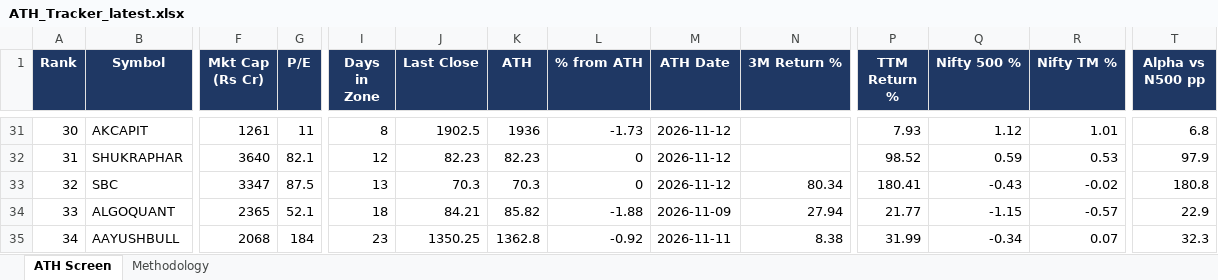
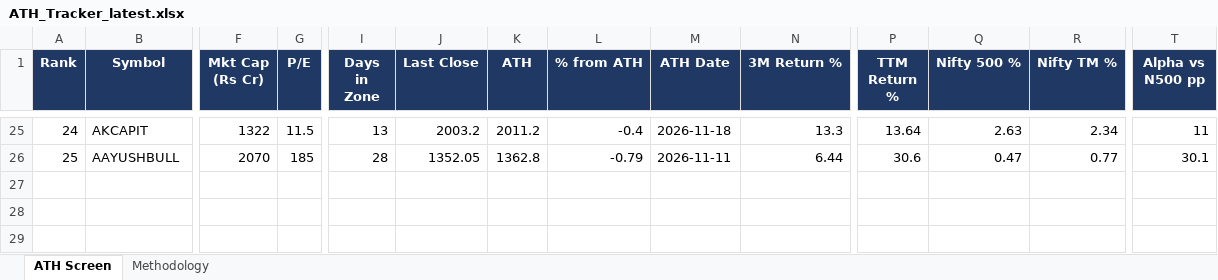
Before and after one commit to TaxPracto/ath-tracker, an Excel workbook: docs/ATH_Tracker_latest.xlsx, sheet ATH Screen, drawn as a sheet; only a part is shown, gaps mark what is left out; values as stored, in another font and other column widths than the file's, no borders; removed rows and columns are numbered as before the commit, all else as after; rows hold the shown columns only; the diff covers the shown part only; the diff names each change by its address in the sheet, - before the commit and + after, or states it on an @@ line.

```diff
--- a/docs/ATH_Tracker_latest.xlsx (sheet ATH Screen)
+++ b/docs/ATH_Tracker_latest.xlsx (sheet ATH Screen)
@@ column A (Rank) renumbered from row 3 down @@
-F25 (Mkt Cap (Rs Cr)): 1261
+F25 (Mkt Cap (Rs Cr)): 1322
-G25 (P/E): 11
+G25 (P/E): 11.5
-I25 (Days in Zone): 8
+I25 (Days in Zone): 13
-J25 (Last Close): 1902.5
+J25 (Last Close): 2003.2
-K25 (ATH): 1936
+K25 (ATH): 2011.2
-L25 (% from ATH): -1.73
+L25 (% from ATH): -0.4
-M25 (ATH Date): 2026-11-12
+M25 (ATH Date): 2026-11-18
-N25 (3M Return %): (empty)
+N25 (3M Return %): 13.3
-P25 (TTM Return %): 7.93
+P25 (TTM Return %): 13.64
-Q25 (Nifty 500 %): 1.12
+Q25 (Nifty 500 %): 2.63
-R25 (Nifty TM %): 1.01
+R25 (Nifty TM %): 2.34
-T25 (Alpha vs N500 pp): 6.8
+T25 (Alpha vs N500 pp): 11
-row 32: 31 | SHUKRAPHAR | 3640 | 82.1 | 12 | 82.23 | 82.23 | 0 | 2026-11-12 |  | 98.52 | 0.59 | 0.53 | 97.9
-row 33: 32 | SBC | 3347 | 87.5 | 13 | 70.3 | 70.3 | 0 | 2026-11-12 | 80.34 | 180.41 | -0.43 | -0.02 | 180.8
-row 34: 33 | ALGOQUANT | 2365 | 52.1 | 18 | 84.21 | 85.82 | -1.88 | 2026-11-09 | 27.94 | 21.77 | -1.15 | -0.57 | 22.9
-F26 (Mkt Cap (Rs Cr)): 2068
+F26 (Mkt Cap (Rs Cr)): 2070
-G26 (P/E): 184
+G26 (P/E): 185
-I26 (Days in Zone): 23
+I26 (Days in Zone): 28
-J26 (Last Close): 1350.25
+J26 (Last Close): 1352.05
-L26 (% from ATH): -0.92
+L26 (% from ATH): -0.79
-N26 (3M Return %): 8.38
+N26 (3M Return %): 6.44
-P26 (TTM Return %): 31.99
+P26 (TTM Return %): 30.6
-Q26 (Nifty 500 %): -0.34
+Q26 (Nifty 500 %): 0.47
-R26 (Nifty TM %): 0.07
+R26 (Nifty TM %): 0.77
-T26 (Alpha vs N500 pp): 32.3
+T26 (Alpha vs N500 pp): 30.1
```
Also changed, not shown: 17 added rows, 23 removed rows, 84 edited cells and cell formats elsewhere in this sheet, sheet Methodology, 6 other files.
